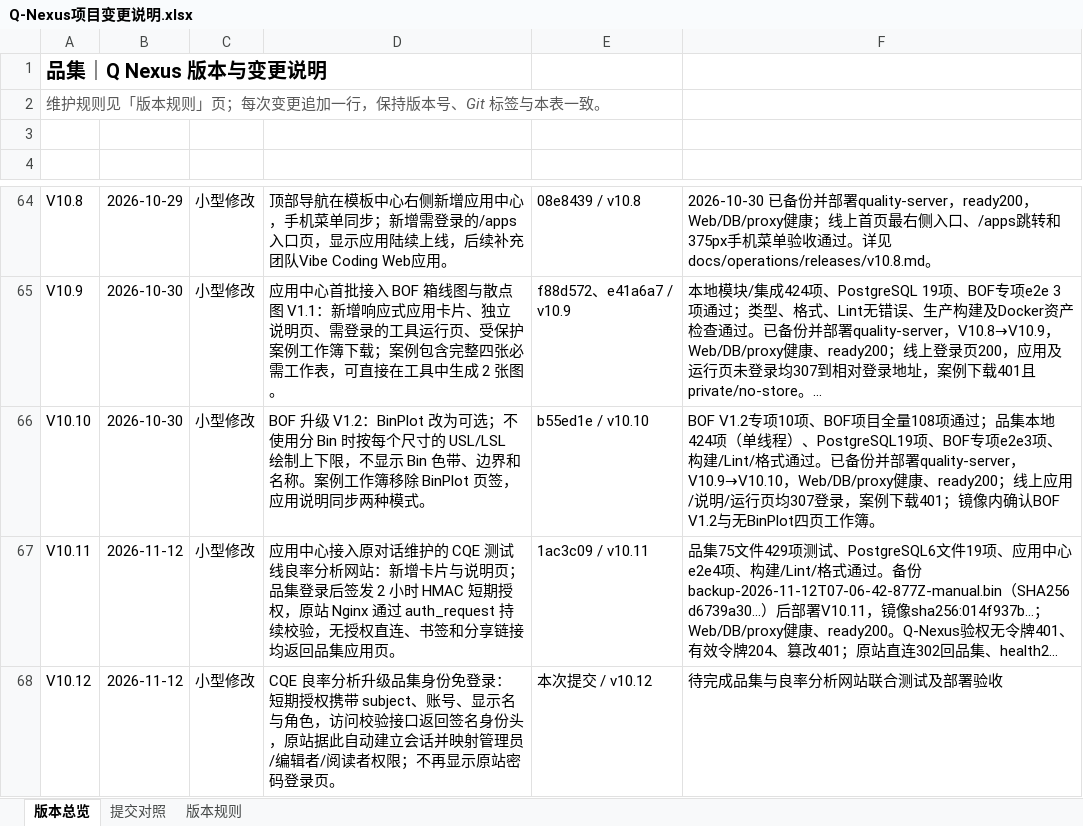
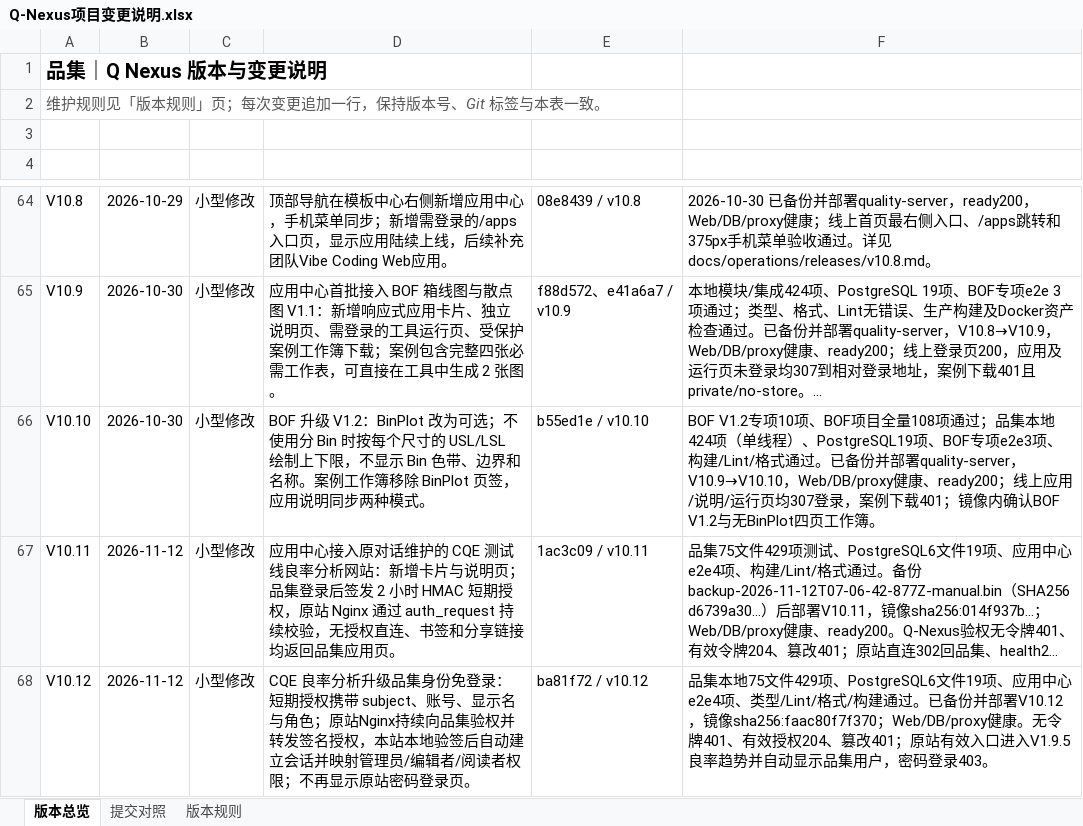
Before and after one commit to profundity-max/quality-homepage, an Excel workbook: Q-Nexus项目变更说明.xlsx, sheet 版本总览, drawn as a sheet; only a part is shown, gaps mark what is left out; long unchanged cells end in …; values as stored, in another font and other column widths than the file's, no borders; the diff names each change by its address in the sheet, - before the commit and + after, or states it on an @@ line.

```diff
--- a/Q-Nexus项目变更说明.xlsx (sheet 版本总览)
+++ b/Q-Nexus项目变更说明.xlsx (sheet 版本总览)
-D68 (变更摘要): …名与角色，访问校验接口返回签名身份头，原站据此自动建立…
+D68 (变更摘要): …名与角色；原站Nginx持续向品集验权并转发签名授权，本站本地验签后自动建立…
-E68 (关联提交): 本次提交 / v10.12
+E68 (关联提交): ba81f72 / v10.12
-F68 (验收证据): 待完成品集与良率分析网站联合测试及部署验收
+F68 (验收证据): 品集本地75文件429项、PostgreSQL6文件19项、应用中心e2e4项、类型/Lint/格式/构建通过。已备份并部署V10.12，镜像sha256:faac80f7f370；Web/DB/proxy健康。无令牌401、有效授权204、篡改401；原站有效入口进入V1.9.5良率趋势并自动显示品集用户，密码登录403。
```
Also changed, not shown: sheet 提交对照, 1 other file.
